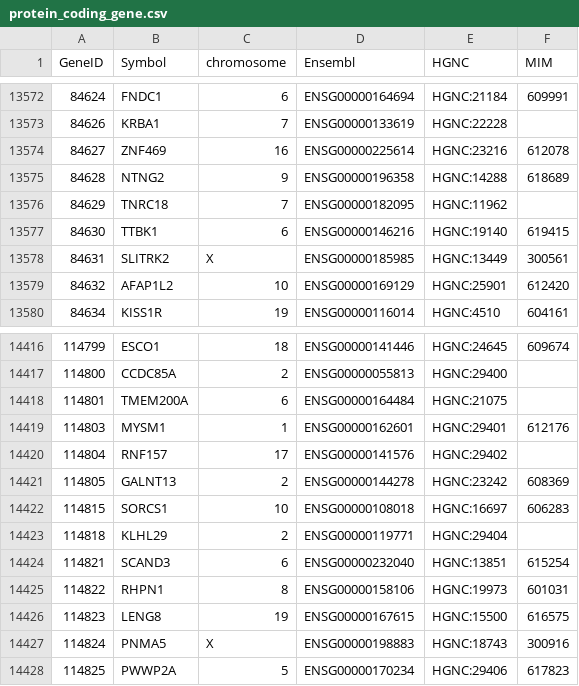
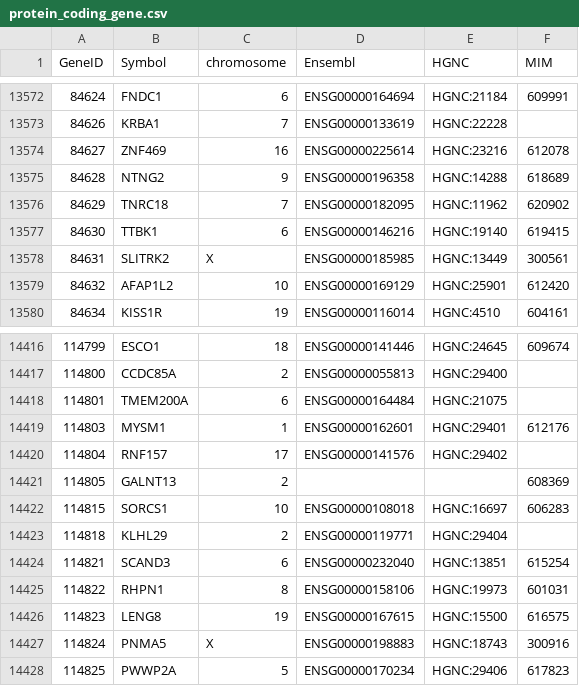
Before and after one commit to nickzren/human-gene, a CSV file: data/output/protein_coding_gene.csv, drawn as a sheet; only a part is shown, gaps mark what is left out.

Commit message:
Weekly update

```diff
--- a/data/output/protein_coding_gene.csv
+++ b/data/output/protein_coding_gene.csv
@@ -13575,3 +13575,3 @@ GeneID,Symbol,chromosome,Ensembl,HGNC,MIM
 84628,NTNG2,9,ENSG00000196358,HGNC:14288,618689
-84629,TNRC18,7,ENSG00000182095,HGNC:11962,
+84629,TNRC18,7,ENSG00000182095,HGNC:11962,620902
 84630,TTBK1,6,ENSG00000146216,HGNC:19140,619415
@@ -14420,3 +14420,3 @@ GeneID,Symbol,chromosome,Ensembl,HGNC,MIM
 114804,RNF157,17,ENSG00000141576,HGNC:29402,
-114805,GALNT13,2,ENSG00000144278,HGNC:23242,608369
+114805,GALNT13,2,,,608369
 114815,SORCS1,10,ENSG00000108018,HGNC:16697,606283
```
